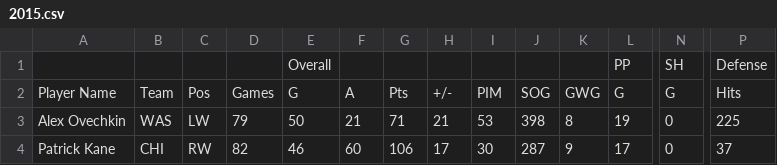
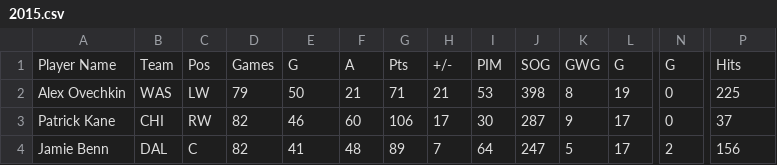
Before and after one commit to graham-riches/nhl_stats_analysis, a CSV file: data/skaters/basic/2015.csv, drawn as a sheet; only a part is shown, gaps mark what is left out; the shorter side is filled out with more unchanged rows; rows hold the shown columns only; the diff names each change by its address in the sheet, - before the commit and + after, or states it on an @@ line.

```diff
--- a/data/skaters/basic/2015.csv
+++ b/data/skaters/basic/2015.csv
-row 1:  |  |  |  | Overall |  |  |  |  |  |  | PP | SH | Defense
```
Also changed, not shown: data/curated_rankings/dobber_rankings.csv, data/curated_rankings/nhl_rankings.csv, 14 other files.
